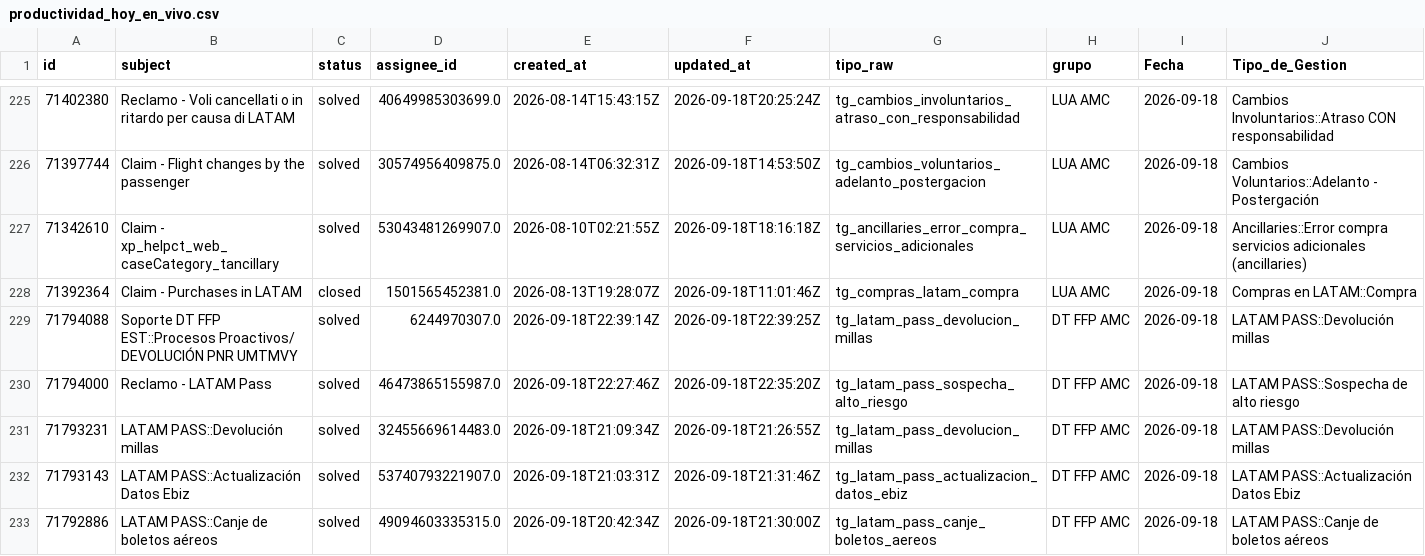
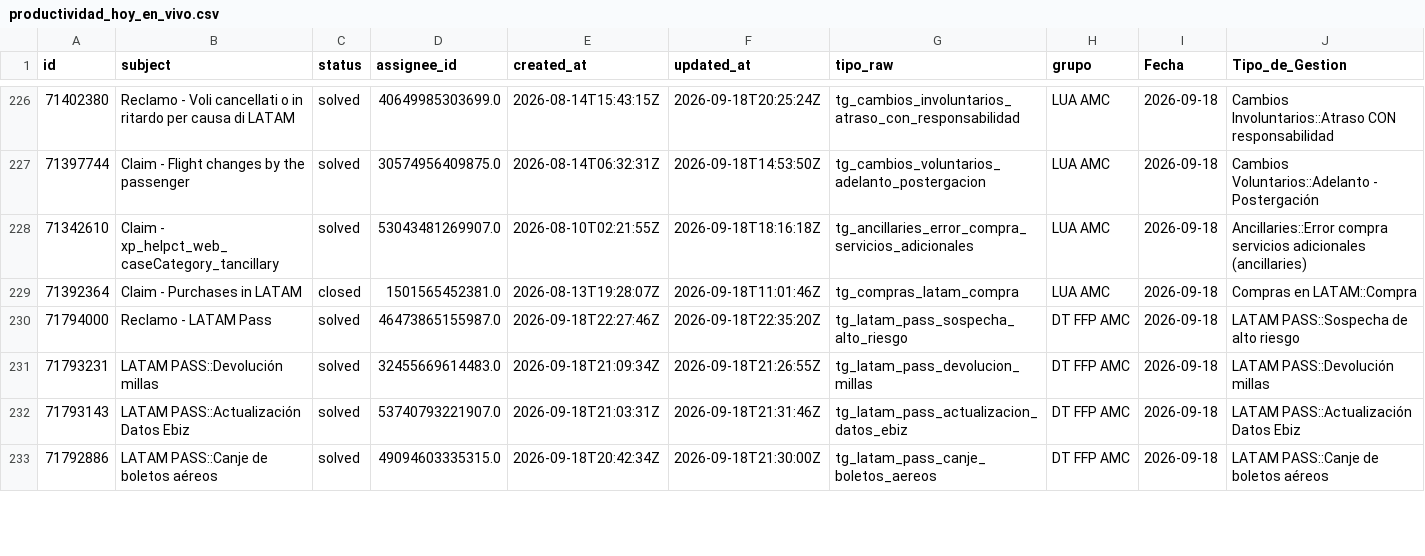
Before and after one commit to carlosmurilloealmacontact/presencia-genesys, a CSV file: data/zendesk/productividad_hoy_en_vivo.csv, drawn as a sheet; only a part is shown, gaps mark what is left out; removed rows and columns are numbered as before the commit, all else as after; rows hold the shown columns only; the diff covers the shown part only; the diff names each change by its address in the sheet, - before the commit and + after, or states it on an @@ line.

Commit message:
Auto-sync Zendesk/Salesforce [2026-09-18 17:50]

```diff
--- a/data/zendesk/productividad_hoy_en_vivo.csv
+++ b/data/zendesk/productividad_hoy_en_vivo.csv
-row 229: 71794088 | Soporte DT FFP EST::Procesos Proactivos/ DEVOLUCIÓN PNR UMTMVY | solved | 6244970307.0 | 2026-09-18T22:39:14Z | 2026-09-18T22:39:25Z | tg_latam_pass_devolucion_millas | DT FFP AMC | 2026-09-18 | LATAM PASS::Devolución millas
```
Also changed, not shown: 5 added rows elsewhere in this file, 2 other files.
